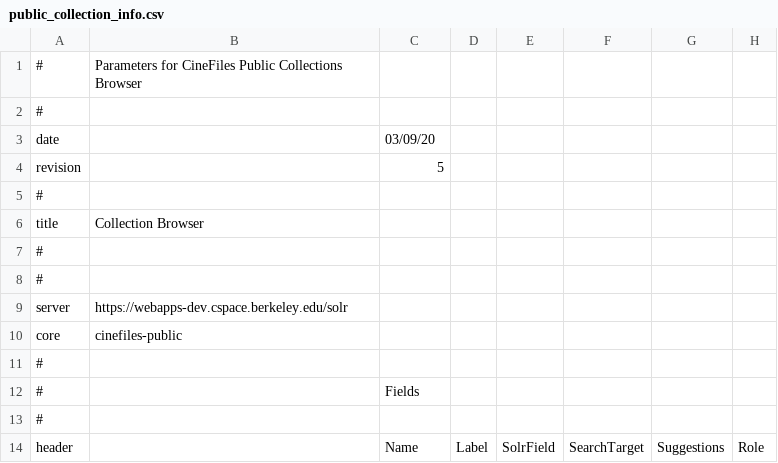
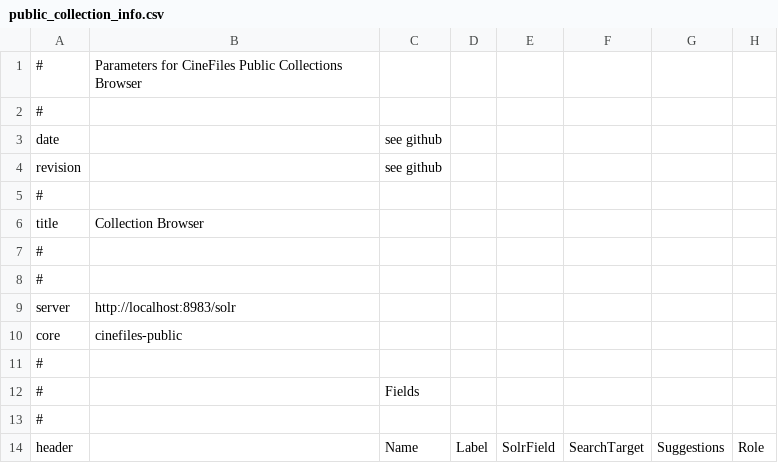
Before and after one commit to cspace-deployment/cspace-webapps-ucb, a CSV file: cinefiles/config/public_collection_info.csv, drawn as a sheet; only a part is shown; the diff names each change by its address in the sheet, - before the commit and + after, or states it on an @@ line.

Commit message:
CSW-634: correct unnoticed problem in cinefiles portal config

```diff
--- a/cinefiles/config/public_collection_info.csv
+++ b/cinefiles/config/public_collection_info.csv
-C3: 03/09/20
+C3: see github
-C4: 5
+C4: see github
-B9: https://webapps-dev.cspace.berkeley.edu/solr
+B9: http://localhost:8983/solr
```
